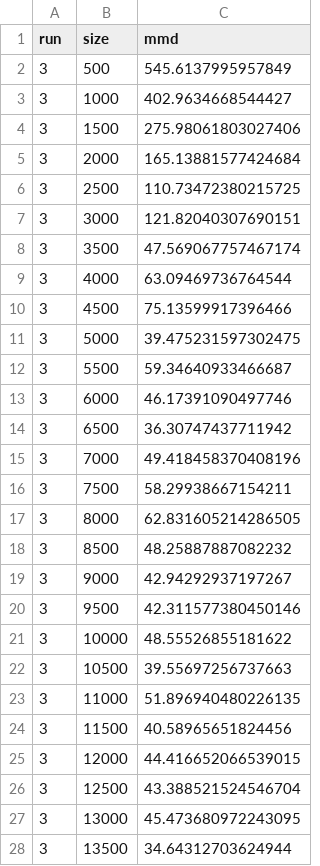
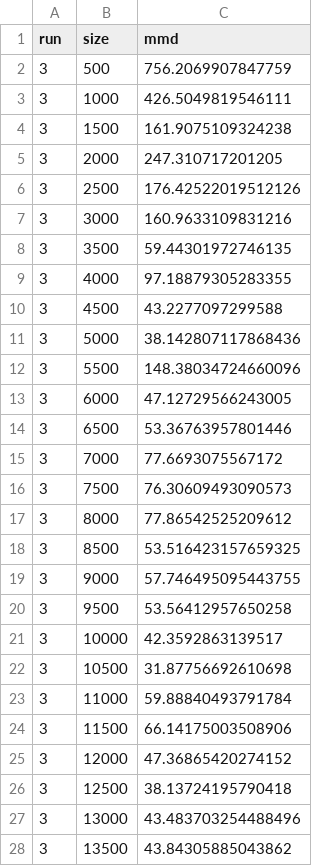
Before and after one commit to chr-peters/efficient-probit-regression, a CSV file: experimental-results/bayes/covertype_mmd_leverage.csv, drawn as a sheet; only a part is shown; the diff covers the shown part only.

```diff
--- a/experimental-results/bayes/covertype_mmd_leverage.csv
+++ b/experimental-results/bayes/covertype_mmd_leverage.csv
@@ -1,28 +1,28 @@
 run,size,mmd
-3,500,545.6137995957849
-3,1000,402.9634668544427
-3,1500,275.98061803027406
-3,2000,165.13881577424684
-3,2500,110.73472380215725
-3,3000,121.82040307690151
-3,3500,47.569067757467174
-3,4000,63.09469736764544
-3,4500,75.13599917396466
-3,5000,39.475231597302475
-3,5500,59.34640933466687
-3,6000,46.17391090497746
-3,6500,36.30747437711942
-3,7000,49.418458370408196
-3,7500,58.29938667154211
-3,8000,62.831605214286505
-3,8500,48.25887887082232
-3,9000,42.94292937197267
-3,9500,42.311577380450146
-3,10000,48.55526855181622
-3,10500,39.55697256737663
-3,11000,51.896940480226135
-3,11500,40.58965651824456
-3,12000,44.416652066539015
-3,12500,43.388521524546704
-3,13000,45.473680972243095
-3,13500,34.64312703624944
+3,500,756.2069907847759
+3,1000,426.5049819546111
+3,1500,161.9075109324238
+3,2000,247.310717201205
+3,2500,176.42522019512126
+3,3000,160.9633109831216
+3,3500,59.44301972746135
+3,4000,97.18879305283355
+3,4500,43.2277097299588
+3,5000,38.142807117868436
+3,5500,148.38034724660096
+3,6000,47.12729566243005
+3,6500,53.36763957801446
+3,7000,77.6693075567172
+3,7500,76.30609493090573
+3,8000,77.86542525209612
+3,8500,53.516423157659325
+3,9000,57.746495095443755
+3,9500,53.56412957650258
+3,10000,42.3592863139517
+3,10500,31.87756692610698
+3,11000,59.88840493791784
+3,11500,66.14175003508906
+3,12000,47.36865420274152
+3,12500,38.13724195790418
+3,13000,43.483703254488496
+3,13500,43.84305885043862
```
Also changed, not shown: 123 edited cells elsewhere in this file, experimental-results/bayes/covertype_mmd_leverage_online.csv, experimental-results/bayes/covertype_mmd_uniform.csv, 3 other files.
